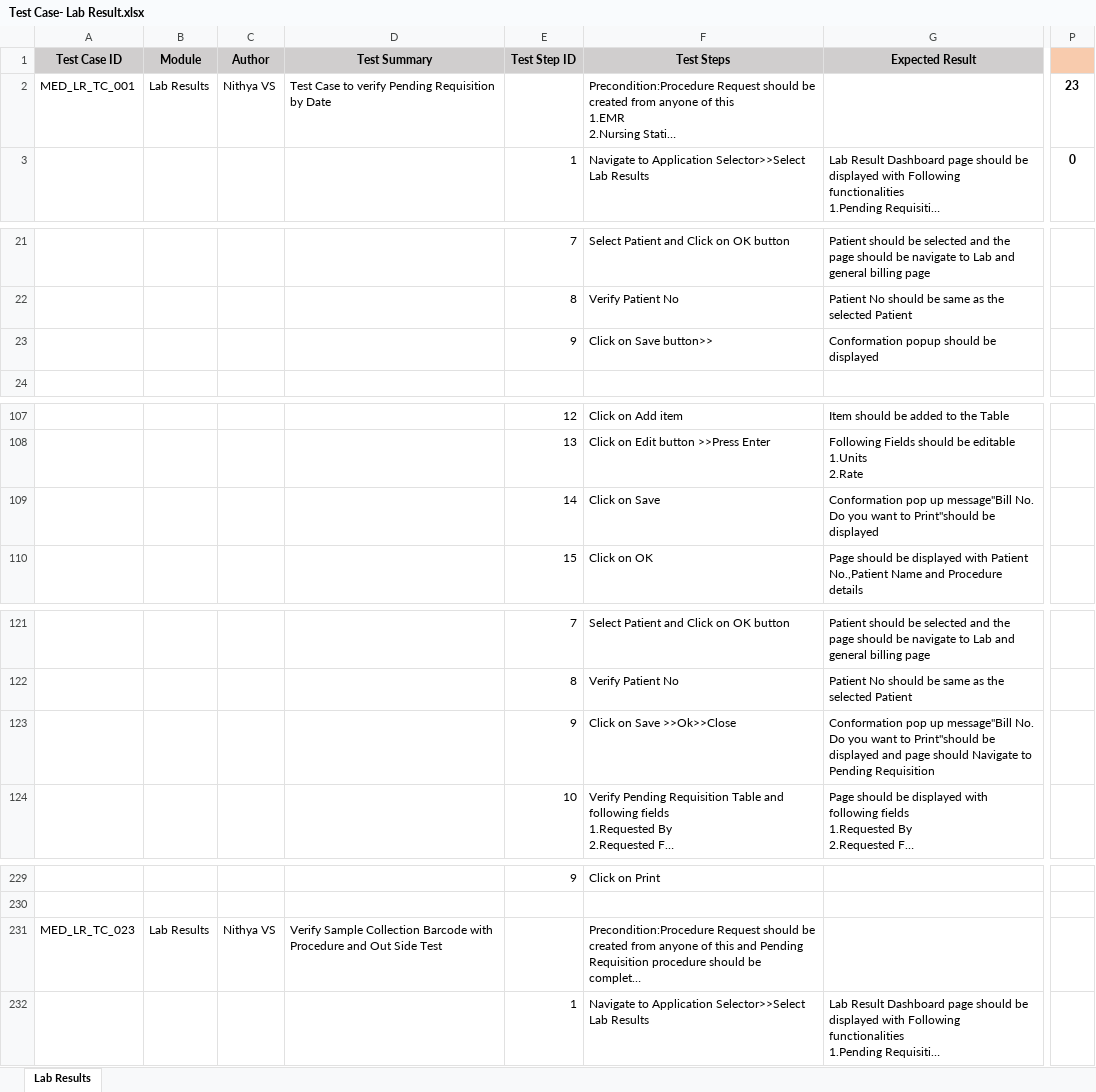
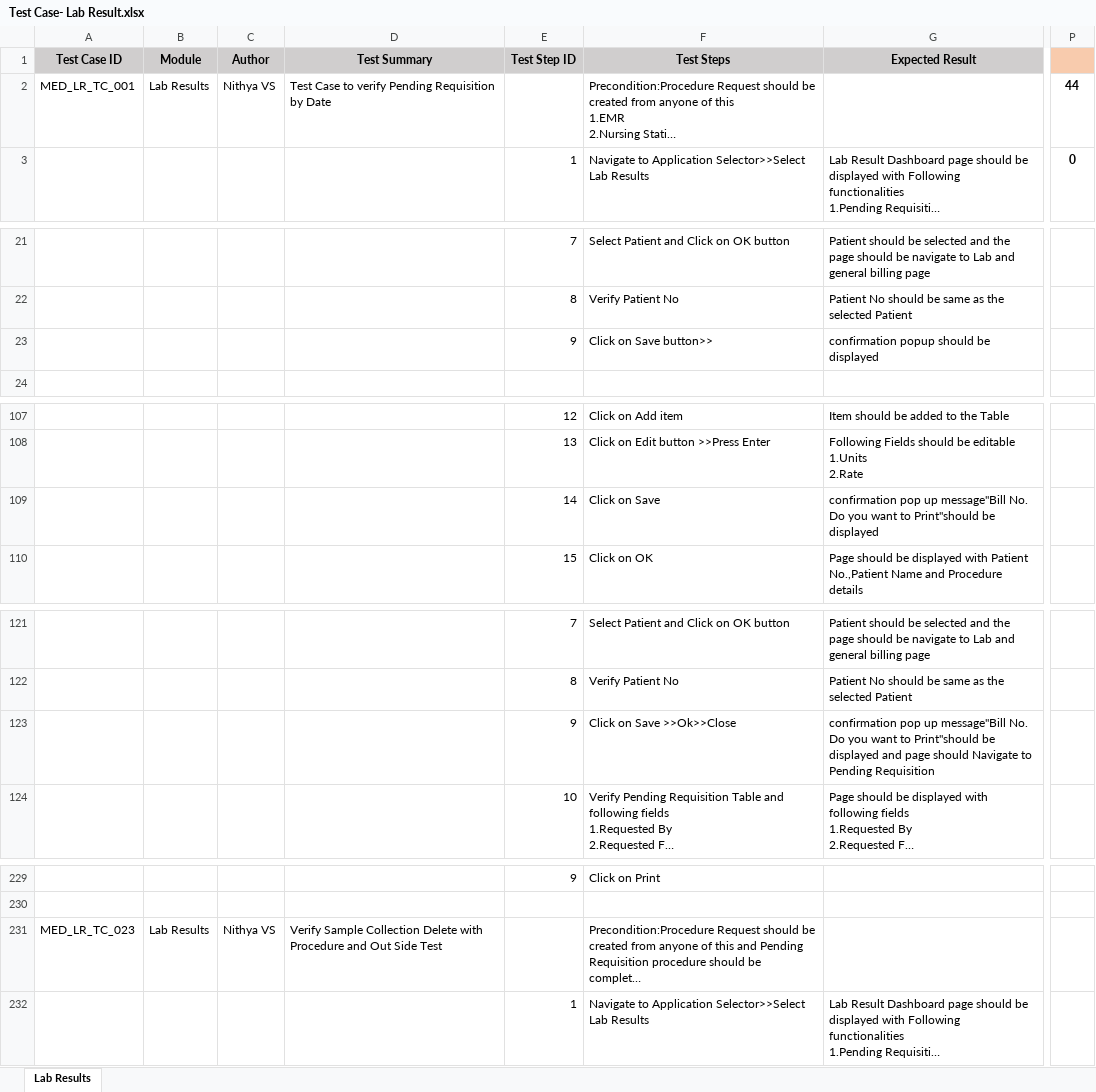
Before and after one commit to RijoJohnPatric/CentralRepository-Mediware, an Excel workbook: Test Case/Nithya/Test Case- Lab Result.xlsx, sheet Lab Results, drawn as a sheet; only a part is shown, gaps mark what is left out; long unchanged cells end in …; values as stored, in another font and other column widths than the file's, no borders; the diff covers the shown part only; the diff names each change by its address in the sheet, - before the commit and + after, or states it on an @@ line.

Commit message:
tc4june

```diff
--- a/Test Case/Nithya/Test Case- Lab Result.xlsx (sheet Lab Results)
+++ b/Test Case/Nithya/Test Case- Lab Result.xlsx (sheet Lab Results)
-P2: 23
+P2: 44
-G23 (Expected Result): Conformation popup should be displayed
+G23 (Expected Result): confirmation popup should be displayed
-G109 (Expected Result): Conformation pop up…
+G109 (Expected Result): confirmation pop up…
-G123 (Expected Result): Conformation pop up…
+G123 (Expected Result): confirmation pop up…
-D231 (Test Summary): …Sample Collection Barcode with Procedure…
+D231 (Test Summary): …Sample Collection Delete with Procedure…
```
Also changed, not shown: 244 added rows and 3 edited cells elsewhere in this sheet.
